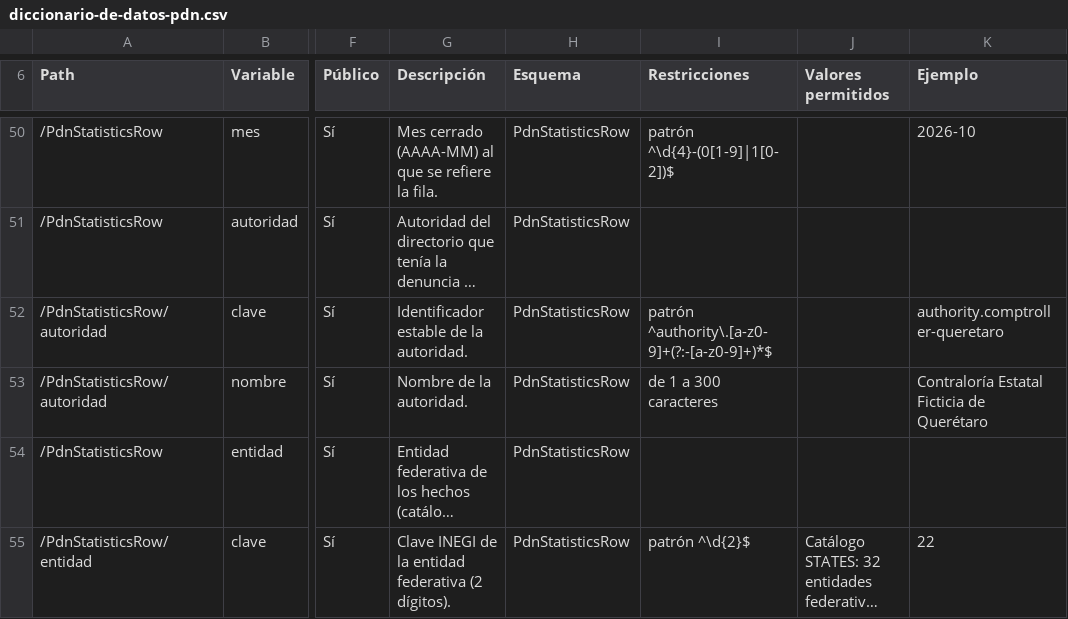
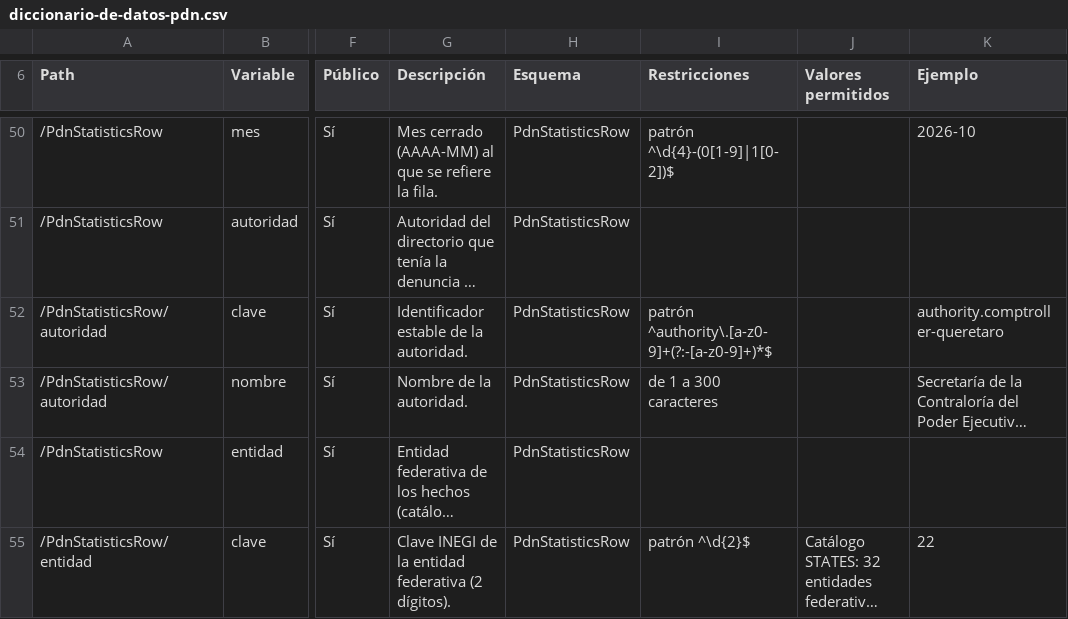
Before and after one commit to GuilleOp/sigilo-s5, a CSV file: estandar/diccionario-de-datos-pdn.csv, drawn as a sheet; only a part is shown, gaps mark what is left out; long unchanged cells end in …; the diff names each change by its address in the sheet, - before the commit and + after, or states it on an @@ line.

```diff
--- a/estandar/diccionario-de-datos-pdn.csv
+++ b/estandar/diccionario-de-datos-pdn.csv
-K53 (Ejemplo): Contraloría Estatal Ficticia de Querétaro
+K53 (Ejemplo): Secretaría de la Contraloría del Poder Ejecutiv…
```
Also changed, not shown: estandar/catalogos/funciones-tabla.csv, 49 other files.
